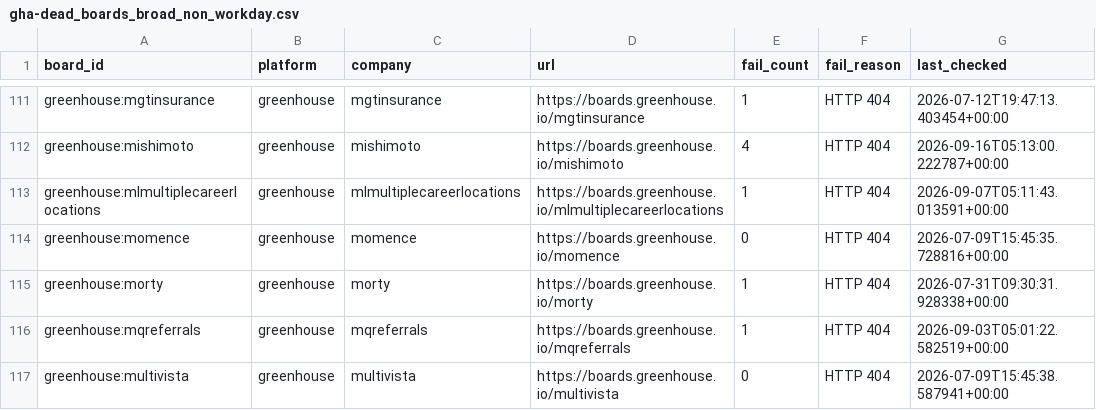
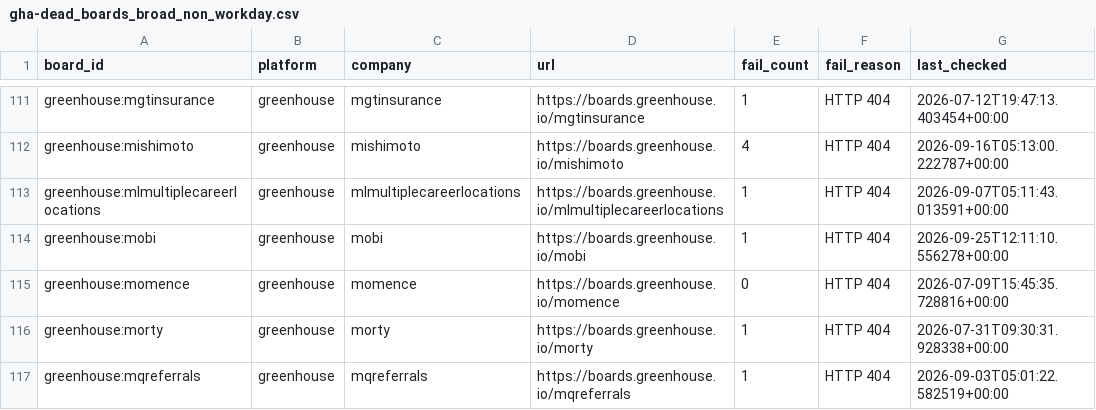
Before and after one commit to chandalagufus/job, a CSV file: state/gha-dead_boards_broad_non_workday.csv, drawn as a sheet; only a part is shown, gaps mark what is left out; the shorter side is filled out with more unchanged rows; the diff names each change by its address in the sheet, - before the commit and + after, or states it on an @@ line.

```diff
--- a/state/gha-dead_boards_broad_non_workday.csv
+++ b/state/gha-dead_boards_broad_non_workday.csv
+row 114: greenhouse:mobi | greenhouse | mobi | https://boards.greenhouse.io/mobi | 1 | HTTP 404 | 2026-09-25T12:11:10.556278+00:00
```
Also changed, not shown: 1 other file.
